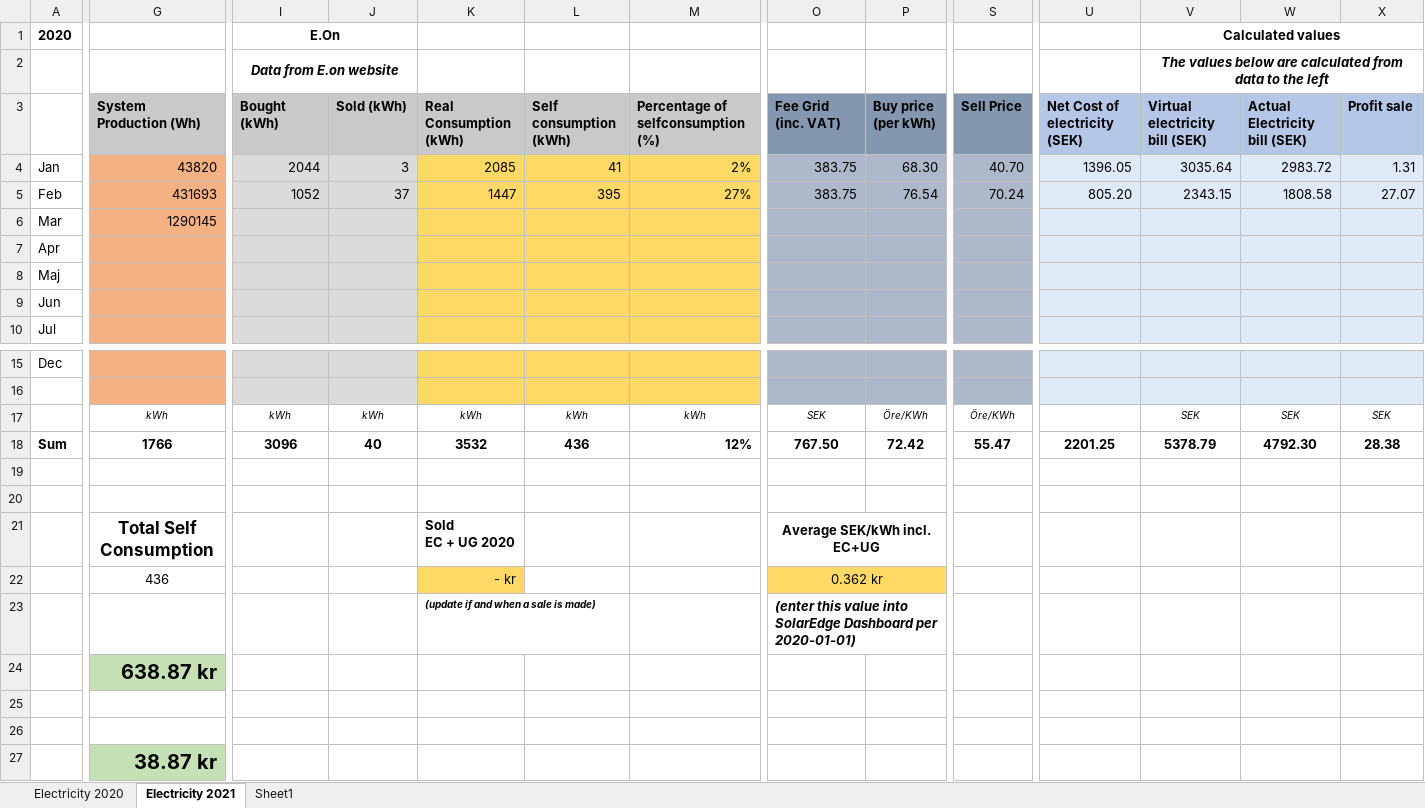
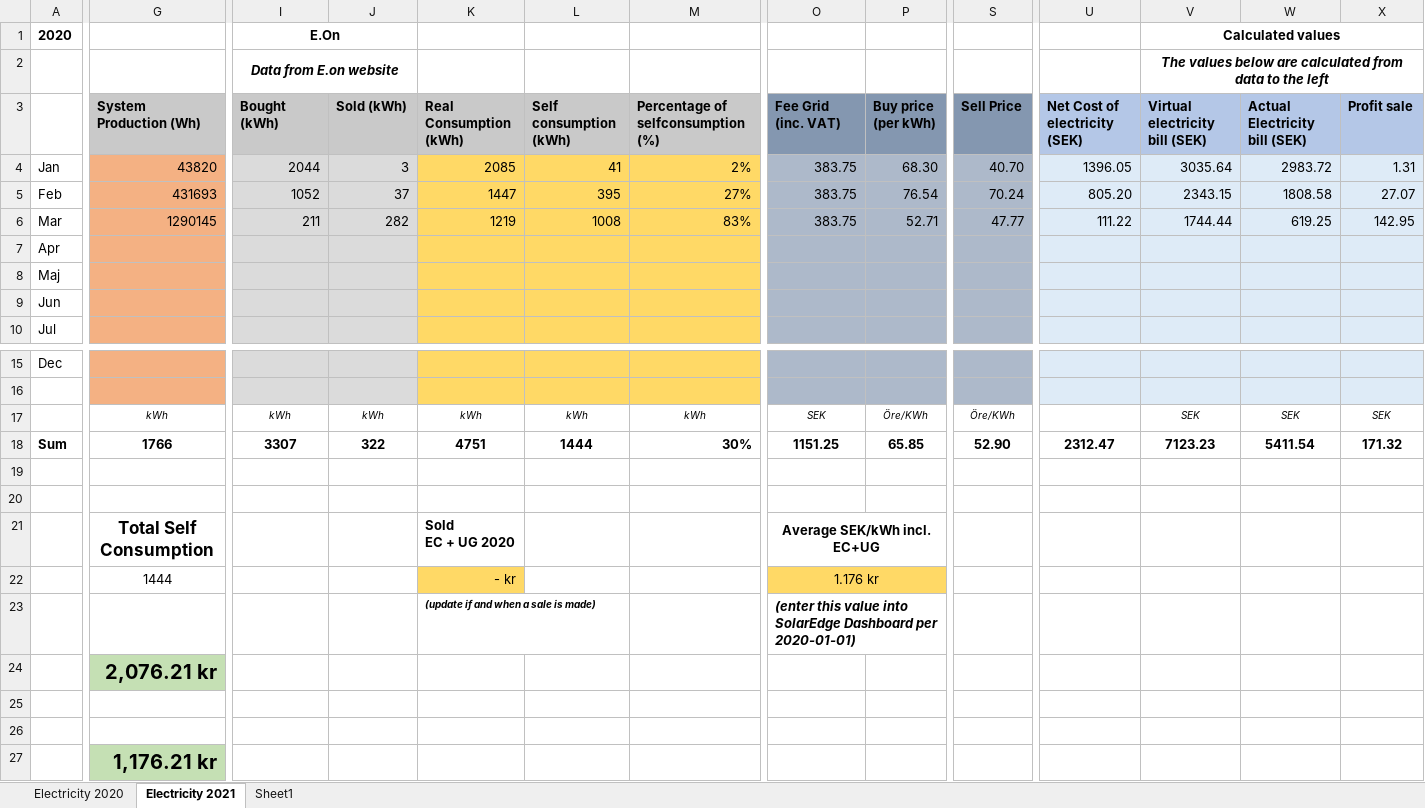
Before and after one commit to magpern/ElectricityCalculations, an Excel workbook: PV_investment_electricity_cost.xlsx, sheet Electricity 2021, drawn as a sheet; only a part is shown, gaps mark what is left out; values as stored, in another font and other column widths than the file's, no borders; removed rows and columns are numbered as before the commit, all else as after; rows hold the shown columns only; the diff covers the shown part only; the diff names each change by its address in the sheet, - before the commit and + after, or states it on an @@ line.

Commit message:
Updated March 2021

```diff
--- a/PV_investment_electricity_cost.xlsx (sheet Electricity 2021)
+++ b/PV_investment_electricity_cost.xlsx (sheet Electricity 2021)
-row 6: Mar | 1290145
+row 6: Mar | 1290145 | 211 | 282 | 1219 | 1008 | 83% | 383.75 | 52.71 | 47.77 | 111.22 | 1744.44 | 619.25 | 142.95
-I18 (E.On): 3096
+I18 (E.On): 3307
-J18: 40
+J18: 322
-K18: 3532
+K18: 4751
-L18: 436
+L18: 1444
-M18: 12%
+M18: 30%
-O18: 767.50
+O18: 1151.25
-P18: 72.42
+P18: 65.85
-S18: 55.47
+S18: 52.90
-U18: 2201.25
+U18: 2312.47
-V18 (Calculated values): 5378.79
+V18 (Calculated values): 7123.23
-W18: 4792.30
+W18: 5411.54
-X18: 28.38
+X18: 171.32
-row 22:  | 436 |  |  | - kr |  |  | 0.362 kr
+row 22:  | 1444 |  |  | - kr |  |  | 1.176 kr
-G24: 638.87 kr
+G24: 2,076.21 kr
-G27: 38.87 kr
+G27: 1,176.21 kr
```
Also changed, not shown: 7 edited cells elsewhere in this sheet.
